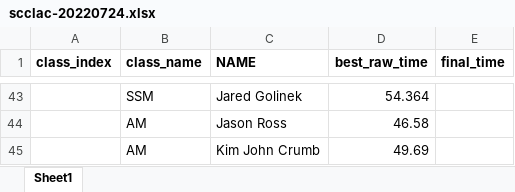
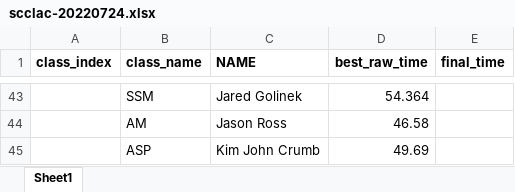
Before and after one commit to TempusShift/macresults, an Excel workbook: 2022/scclac-20220724.xlsx, sheet Sheet1, drawn as a sheet; only a part is shown, gaps mark what is left out; values as stored, in another font and other column widths than the file's, no borders; the diff names each change by its address in the sheet, - before the commit and + after, or states it on an @@ line.

```diff
--- a/2022/scclac-20220724.xlsx (sheet Sheet1)
+++ b/2022/scclac-20220724.xlsx (sheet Sheet1)
-B45 (class_name): AM
+B45 (class_name): ASP
```
Also changed, not shown: 1 other file.
